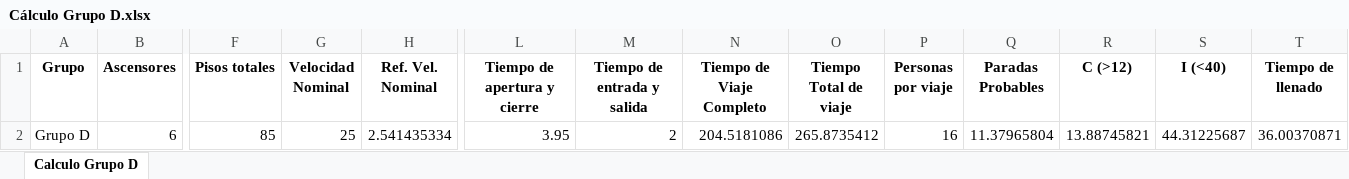
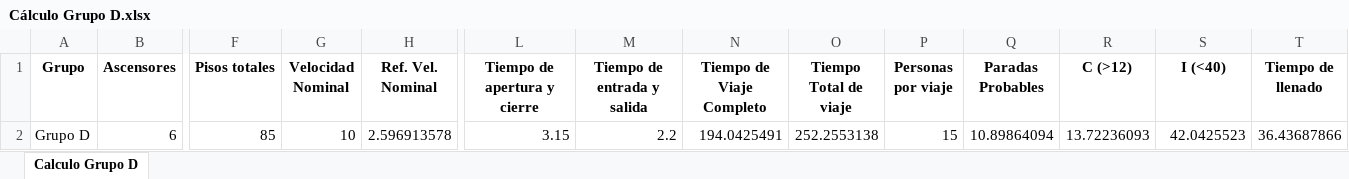
Before and after one commit to GeorgesG69/AscensoresCT1212, an Excel workbook: Cálculo Grupo D.xlsx, sheet Calculo Grupo D, drawn as a sheet; only a part is shown, gaps mark what is left out; values as stored, in another font and other column widths than the file's, no borders; the diff names each change by its address in the sheet, - before the commit and + after, or states it on an @@ line.

```diff
--- a/Cálculo Grupo D.xlsx (sheet Calculo Grupo D)
+++ b/Cálculo Grupo D.xlsx (sheet Calculo Grupo D)
-G2 (Velocidad Nominal): 25
+G2 (Velocidad Nominal): 10
-H2 (Ref. Vel. Nominal): 2.541435334
+H2 (Ref. Vel. Nominal): 2.596913578
-L2 (Tiempo de apertura y cierre): 3.95
+L2 (Tiempo de apertura y cierre): 3.15
-M2 (Tiempo de entrada y salida): 2
+M2 (Tiempo de entrada y salida): 2.2
-N2 (Tiempo de Viaje Completo): 204.5181086
+N2 (Tiempo de Viaje Completo): 194.0425491
-O2 (Tiempo Total de viaje): 265.8735412
+O2 (Tiempo Total de viaje): 252.2553138
-P2 (Personas por viaje): 16
+P2 (Personas por viaje): 15
-Q2 (Paradas Probables): 11.37965804
+Q2 (Paradas Probables): 10.89864094
-R2 (C (>12)): 13.88745821
+R2 (C (>12)): 13.72236093
-S2 (I (<40)): 44.31225687
+S2 (I (<40)): 42.0425523
-T2 (Tiempo de llenado): 36.00370871
+T2 (Tiempo de llenado): 36.43687866
```
Also changed, not shown: 1 other file.
